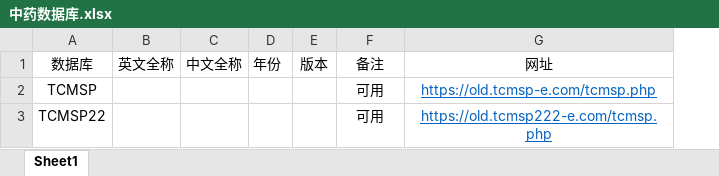
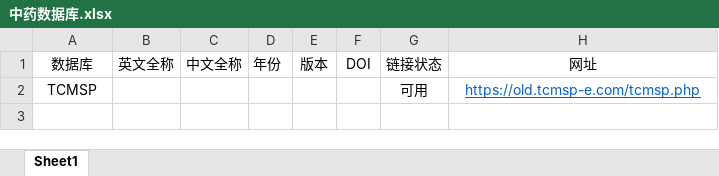
Before and after one commit to CMSNUT/tcmiqe, an Excel workbook: data/中药数据库.xlsx, sheet Sheet1, drawn as a sheet; values as stored, in another font and other column widths than the file's, no borders; removed rows and columns are numbered as before the commit, all else as after; the diff names each change by its address in the sheet, - before the commit and + after, or states it on an @@ line.

```diff
--- a/data/中药数据库.xlsx (sheet Sheet1)
+++ b/data/中药数据库.xlsx (sheet Sheet1)
+column F, row 1: DOI
-G1: 备注
+G1: 链接状态
-row 3: TCMSP22 |  |  |  |  | 可用 | https://old.tcmsp222-e.com/tcmsp.php
```
Also changed, not shown: 7 other files.
